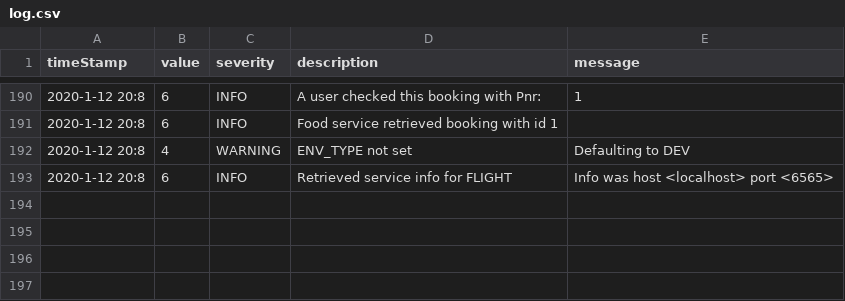
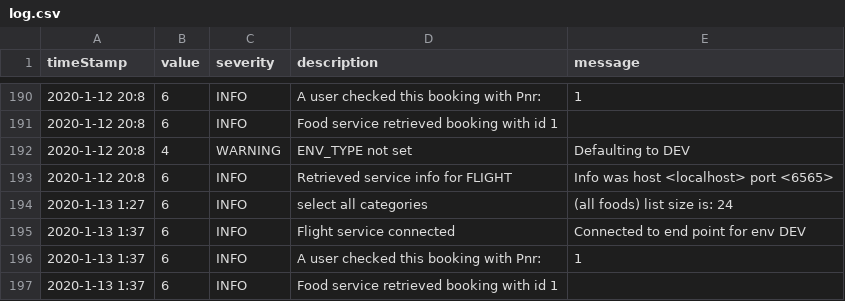
Before and after one commit to rasmus-bn/SystemIntegrationExam, a CSV file: loggerserver/log.csv, drawn as a sheet; only a part is shown, gaps mark what is left out.

```diff
--- a/loggerserver/log.csv
+++ b/loggerserver/log.csv
@@ -193 +193,5 @@ timeStamp, value, severity, description, message
 2020-1-12 20:8,6,INFO,Retrieved service info for FLIGHT,Info was host <localhost> port <6565>
+2020-1-13 1:27,6,INFO,select all categories,(all foods) list size is: 24
+2020-1-13 1:37,6,INFO,Flight service connected,Connected to end point for env DEV
+2020-1-13 1:37,6,INFO,A user checked this booking with Pnr:,1
+2020-1-13 1:37,6,INFO,Food service retrieved booking with id 1,
```
Also changed, not shown: 12 other files.
